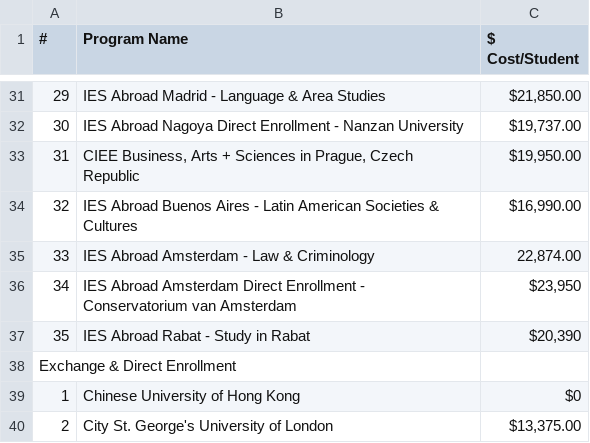
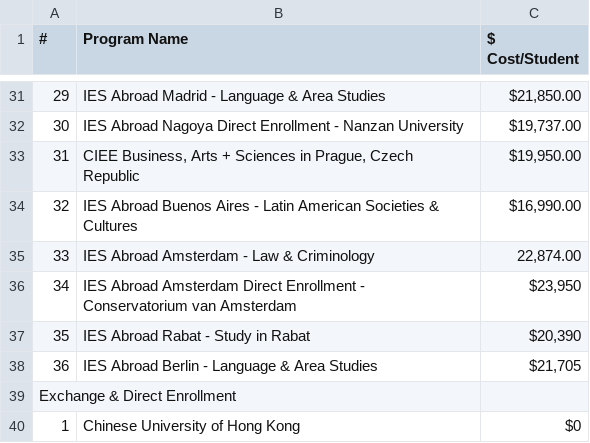
Before and after one commit to shanalishah/study-abroad-budget-dashboard, a CSV file: data/ProgramCost.csv, drawn as a sheet; only a part is shown, gaps mark what is left out; the shorter side is filled out with more unchanged rows.

Commit message:
Update ProgramCost.csv

```diff
--- a/data/ProgramCost.csv
+++ b/data/ProgramCost.csv
@@ -37,2 +37,3 @@
 35,"IES Abroad Rabat - Study in Rabat"," $20,390"
+36,"IES Abroad Berlin - Language & Area Studies"," $21,705"
 Exchange & Direct Enrollment,,
```
